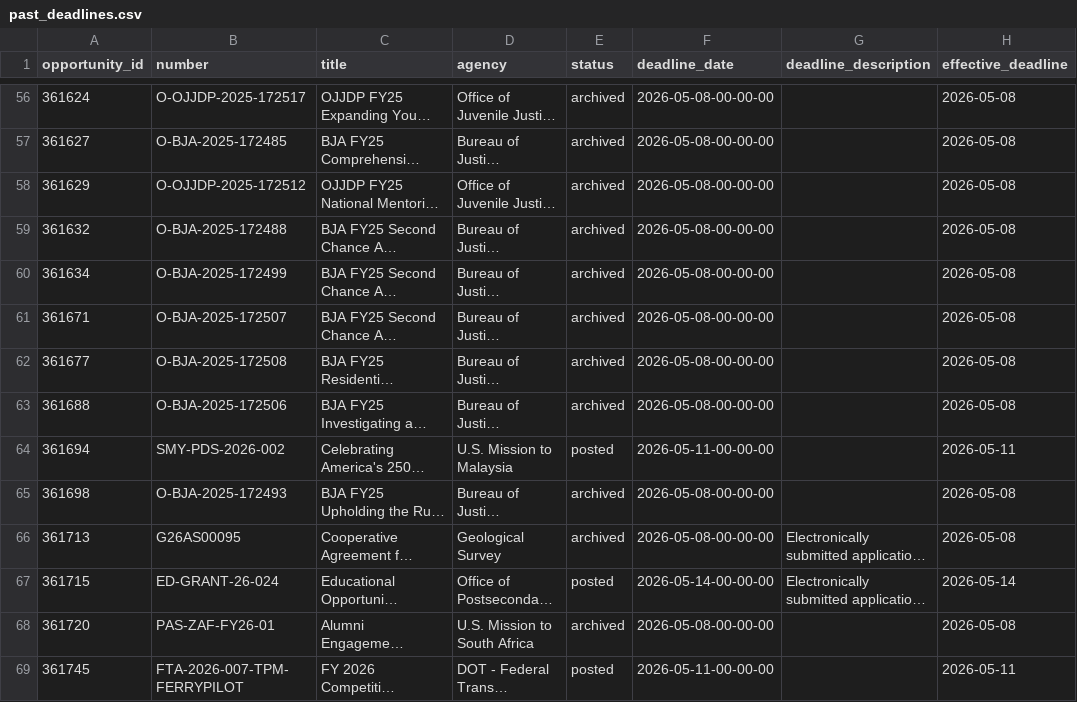
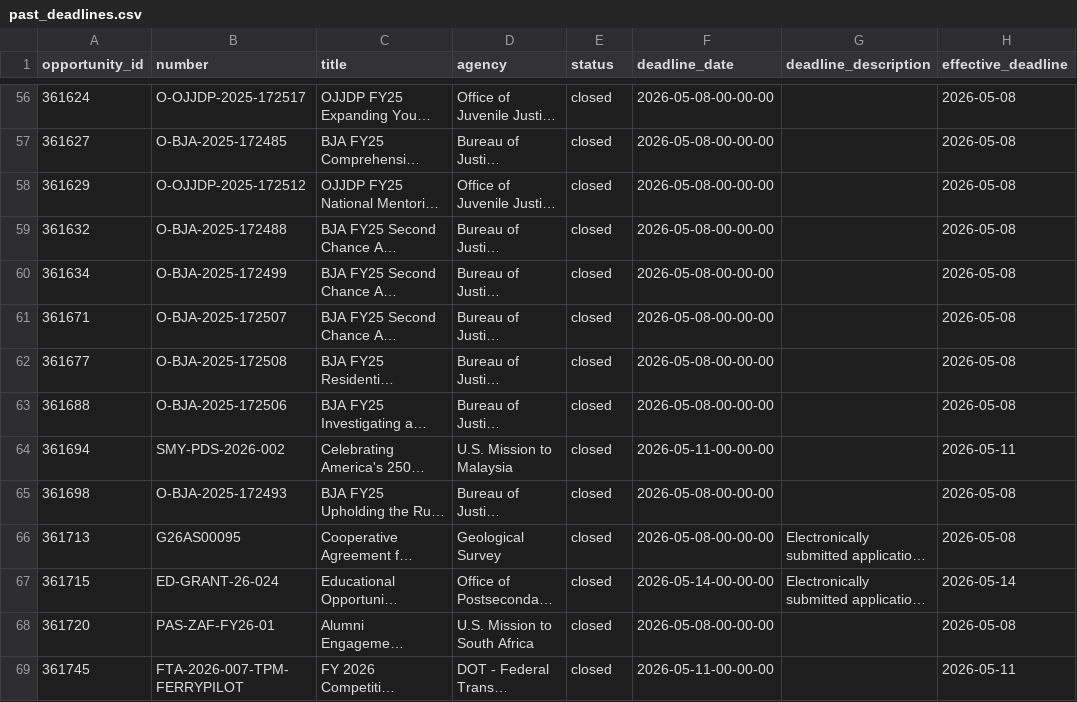
Before and after one commit to samrad29/SBI_Grant_Tracker, a CSV file: past_deadlines.csv, drawn as a sheet; only a part is shown, gaps mark what is left out; long unchanged cells end in …; the diff covers the shown part only; the diff names each change by its address in the sheet, - before the commit and + after, or states it on an @@ line.

```diff
--- a/past_deadlines.csv
+++ b/past_deadlines.csv
-E56:E63 (status): archived
+E56:E63 (status): closed
-E64 (status): posted
+E64 (status): closed
-E65:E66 (status): archived
+E65:E66 (status): closed
-E67 (status): posted
+E67 (status): closed
-E68 (status): archived
+E68 (status): closed
-E69 (status): posted
+E69 (status): closed
```
Also changed, not shown: 84 edited cells elsewhere in this file, 1 other file.
